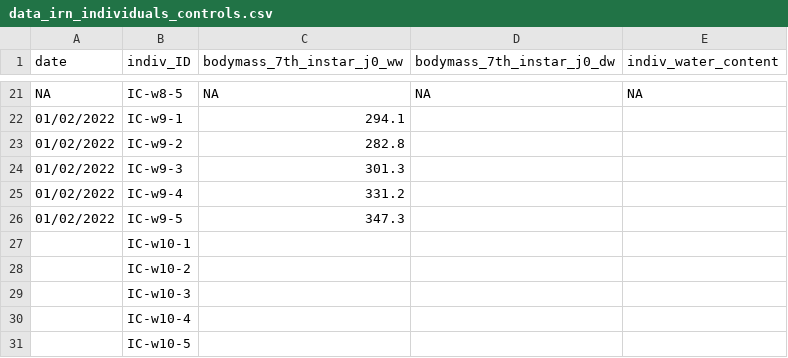
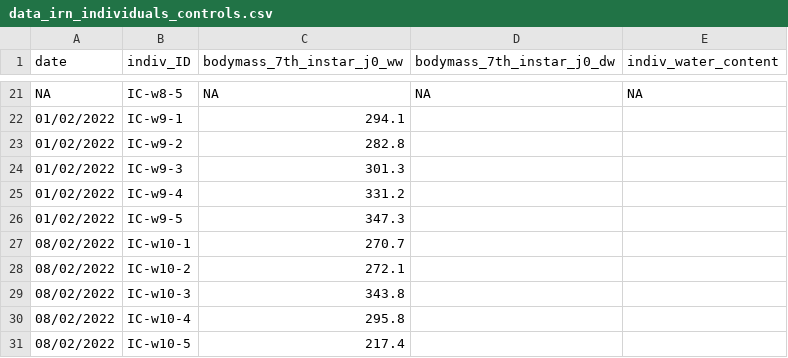
Before and after one commit to samuelcharberet/intake_rate_experiment, a CSV file: 1_data/data_irn_individuals_controls.csv, drawn as a sheet; only a part is shown, gaps mark what is left out.

```diff
--- a/1_data/data_irn_individuals_controls.csv
+++ b/1_data/data_irn_individuals_controls.csv
@@ -26,6 +26,6 @@ NA,IC-w8-5,NA,NA,NA
 01/02/2022,IC-w9-5,347.3,,
-,IC-w10-1,,,
-,IC-w10-2,,,
-,IC-w10-3,,,
-,IC-w10-4,,,
-,IC-w10-5,,,
+08/02/2022,IC-w10-1,270.7,,
+08/02/2022,IC-w10-2,272.1,,
+08/02/2022,IC-w10-3,343.8,,
+08/02/2022,IC-w10-4,295.8,,
+08/02/2022,IC-w10-5,217.4,,
```
Also changed, not shown: 1_data/data_irn_food_controls.csv, 1_data/data_irn_individuals.csv, 7 other files.
